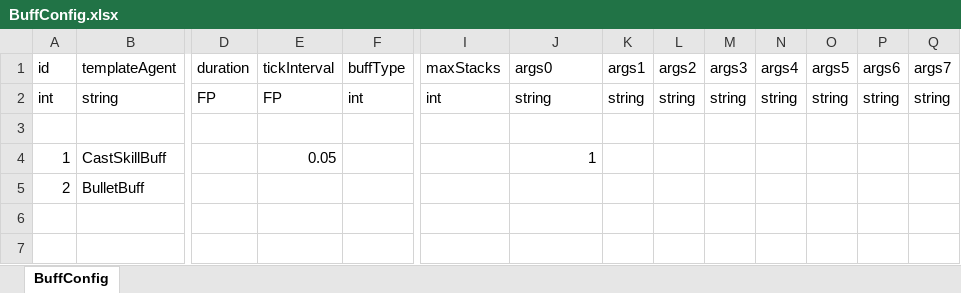
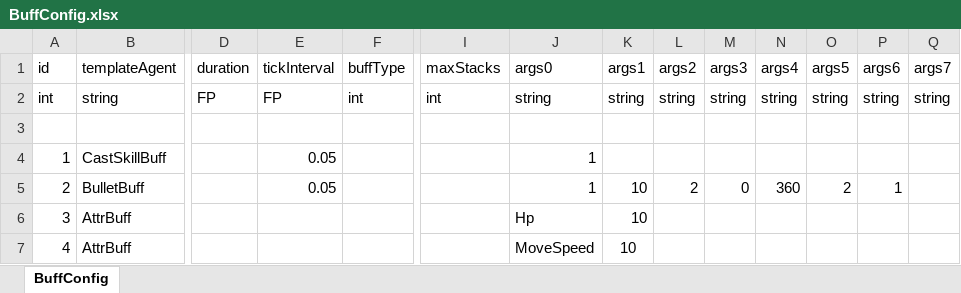
Before and after one commit to diantujiang10086/GameDemoConfig, an Excel workbook: xlsxs/BuffConfig.xlsx, sheet BuffConfig, drawn as a sheet; only a part is shown, gaps mark what is left out; values as stored, in another font and other column widths than the file's, no borders; rows hold the shown columns only; the diff names each change by its address in the sheet, - before the commit and + after, or states it on an @@ line.

```diff
--- a/xlsxs/BuffConfig.xlsx (sheet BuffConfig)
+++ b/xlsxs/BuffConfig.xlsx (sheet BuffConfig)
-E5 (tickInterval): (empty)
+E5 (tickInterval): 0.05
-J5 (args0): (empty)
+J5 (args0): 1
-K5 (args1): (empty)
+K5 (args1): 10
-L5 (args2): (empty)
+L5 (args2): 2
-M5 (args3): (empty)
+M5 (args3): 0
-N5 (args4): (empty)
+N5 (args4): 360
-O5 (args5): (empty)
+O5 (args5): 2
-P5 (args6): (empty)
+P5 (args6): 1
+row 6: 3 | AttrBuff |  |  |  |  | Hp | 10
+row 7: 4 | AttrBuff |  |  |  |  | MoveSpeed | 10
```
Also changed, not shown: xlsxs/BulletConfig.xlsx, xlsxs/UnitConfig.xlsx, 2 other files.
